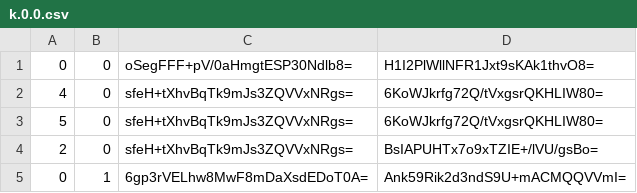
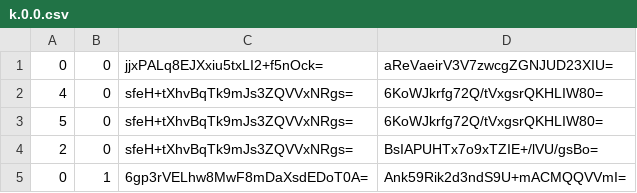
Before and after one commit to Sneezry/mcmapweb, a CSV file: tiles/zoom.-3/metadata/k.0.0.csv, drawn as a sheet.

```diff
--- a/tiles/zoom.-3/metadata/k.0.0.csv
+++ b/tiles/zoom.-3/metadata/k.0.0.csv
@@ -1,2 +1,2 @@
-0,0,oSegFFF+pV/0aHmgtESP30Ndlb8=,H1I2PlWllNFR1Jxt9sKAk1thvO8=
+0,0,jjxPALq8EJXxiu5txLI2+f5nOck=,aReVaeirV3V7zwcgZGNJUD23XIU=
 4,0,sfeH+tXhvBqTk9mJs3ZQVVxNRgs=,6KoWJkrfg72Q/tVxgsrQKHLIW80=
```
Also changed, not shown: tiles/zoom.-1/metadata/k.0.0.csv, tiles/zoom.-2/metadata/k.0.0.csv, 16 other files.
